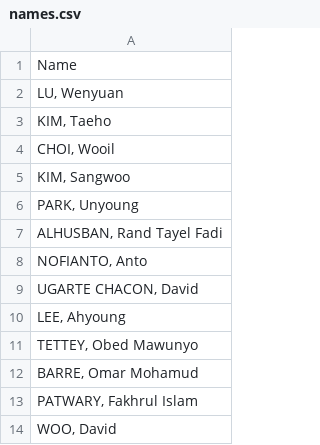
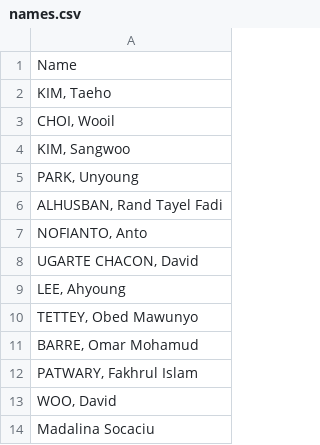
Before and after one commit to KDIS-DSPPM/data-visualization, a CSV file: misc/names.csv, drawn as a sheet; removed rows and columns are numbered as before the commit, all else as after; the diff names each change by its address in the sheet, - before the commit and + after, or states it on an @@ line.

Commit message:
tidy data update

```diff
--- a/misc/names.csv
+++ b/misc/names.csv
-row 2: LU, Wenyuan
+row 14: Madalina Socaciu
```
Also changed, not shown: 4 other files.
